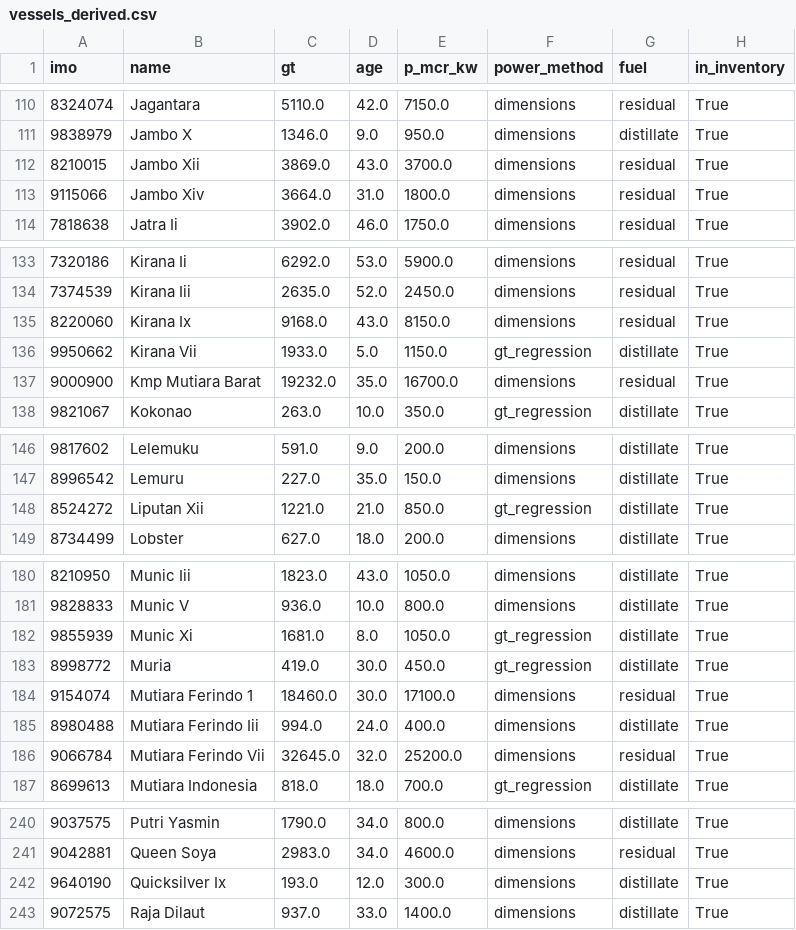
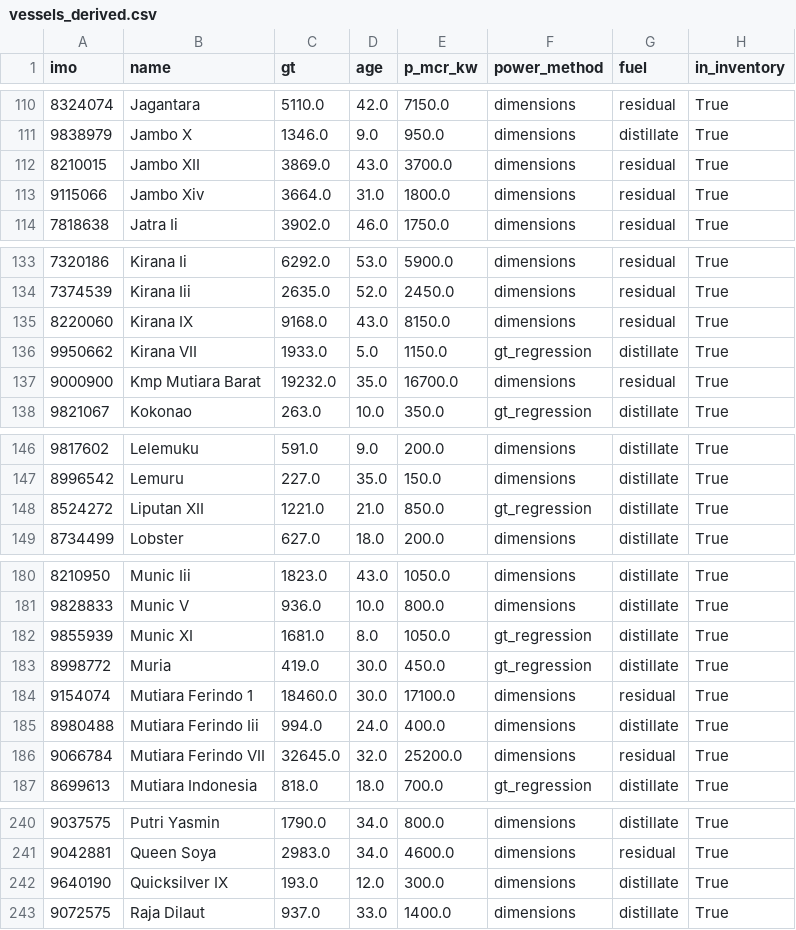
Before and after one commit to priyanklathwal/asdp-ferry-emissions, a CSV file: outputs/vessels_derived.csv, drawn as a sheet; only a part is shown, gaps mark what is left out; the diff covers the shown part only.

```diff
--- a/outputs/vessels_derived.csv
+++ b/outputs/vessels_derived.csv
@@ -111,3 +111,3 @@ imo,name,gt,age,p_mcr_kw,power_method,fuel,in_inventory
 9838979,Jambo X,1346.0,9.0,950.0,dimensions,distillate,True
-8210015,Jambo Xii,3869.0,43.0,3700.0,dimensions,residual,True
+8210015,Jambo XII,3869.0,43.0,3700.0,dimensions,residual,True
 9115066,Jambo Xiv,3664.0,31.0,1800.0,dimensions,residual,True
@@ -134,4 +134,4 @@ imo,name,gt,age,p_mcr_kw,power_method,fuel,in_inventory
 7374539,Kirana Iii,2635.0,52.0,2450.0,dimensions,residual,True
-8220060,Kirana Ix,9168.0,43.0,8150.0,dimensions,residual,True
-9950662,Kirana Vii,1933.0,5.0,1150.0,gt_regression,distillate,True
+8220060,Kirana IX,9168.0,43.0,8150.0,dimensions,residual,True
+9950662,Kirana VII,1933.0,5.0,1150.0,gt_regression,distillate,True
 9000900,Kmp Mutiara Barat,19232.0,35.0,16700.0,dimensions,residual,True
@@ -147,3 +147,3 @@ imo,name,gt,age,p_mcr_kw,power_method,fuel,in_inventory
 8996542,Lemuru,227.0,35.0,150.0,dimensions,distillate,True
-8524272,Liputan Xii,1221.0,21.0,850.0,gt_regression,distillate,True
+8524272,Liputan XII,1221.0,21.0,850.0,gt_regression,distillate,True
 8734499,Lobster,627.0,18.0,200.0,dimensions,distillate,True
@@ -181,3 +181,3 @@ imo,name,gt,age,p_mcr_kw,power_method,fuel,in_inventory
 9828833,Munic V,936.0,10.0,800.0,dimensions,distillate,True
-9855939,Munic Xi,1681.0,8.0,1050.0,gt_regression,distillate,True
+9855939,Munic XI,1681.0,8.0,1050.0,gt_regression,distillate,True
 8998772,Muria,419.0,30.0,450.0,gt_regression,distillate,True
@@ -185,3 +185,3 @@ imo,name,gt,age,p_mcr_kw,power_method,fuel,in_inventory
 8980488,Mutiara Ferindo Iii,994.0,24.0,400.0,dimensions,distillate,True
-9066784,Mutiara Ferindo Vii,32645.0,32.0,25200.0,dimensions,residual,True
+9066784,Mutiara Ferindo VII,32645.0,32.0,25200.0,dimensions,residual,True
 8699613,Mutiara Indonesia,818.0,18.0,700.0,gt_regression,distillate,True
@@ -241,3 +241,3 @@ imo,name,gt,age,p_mcr_kw,power_method,fuel,in_inventory
 9042881,Queen Soya,2983.0,34.0,4600.0,dimensions,residual,True
-9640190,Quicksilver Ix,193.0,12.0,300.0,dimensions,distillate,True
+9640190,Quicksilver IX,193.0,12.0,300.0,dimensions,distillate,True
 9072575,Raja Dilaut,937.0,33.0,1400.0,dimensions,distillate,True
```
Also changed, not shown: 14 edited cells elsewhere in this file, outputs/fleet_indicative_annual.csv, outputs/per_vessel_route_totals.csv, 5 other files.
